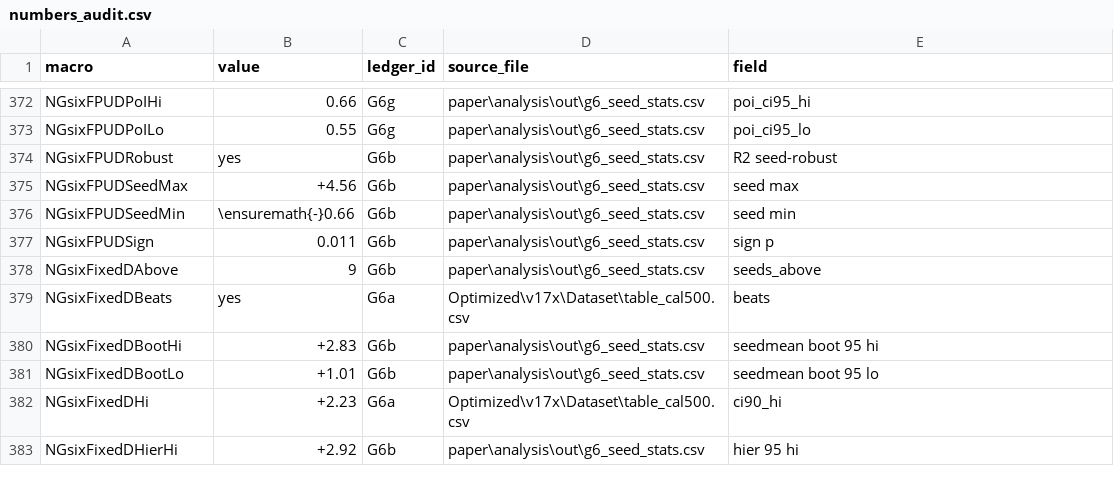
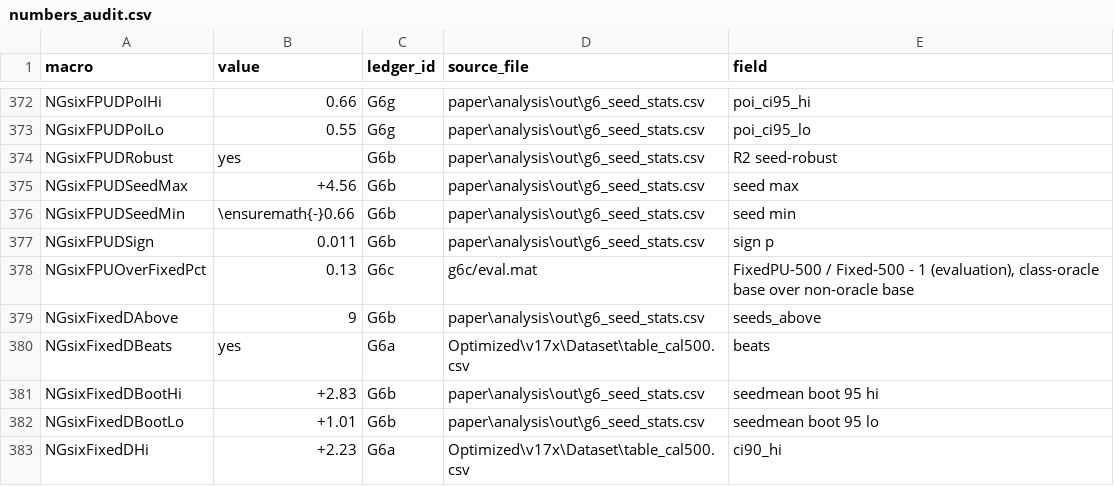
Before and after one commit to SS-Abeer13/Adaptive-AMC-RL, a CSV file: paper/manuscript/numbers_audit.csv, drawn as a sheet; only a part is shown, gaps mark what is left out; the shorter side is filled out with more unchanged rows; the diff names each change by its address in the sheet, - before the commit and + after, or states it on an @@ line.

```diff
--- a/paper/manuscript/numbers_audit.csv
+++ b/paper/manuscript/numbers_audit.csv
+row 378: NGsixFPUOverFixedPct | 0.13 | G6c | g6c/eval.mat | FixedPU-500 / Fixed-500 - 1 (evaluation), class-oracle base over non-oracle base
```
Also changed, not shown: 47 other files.
